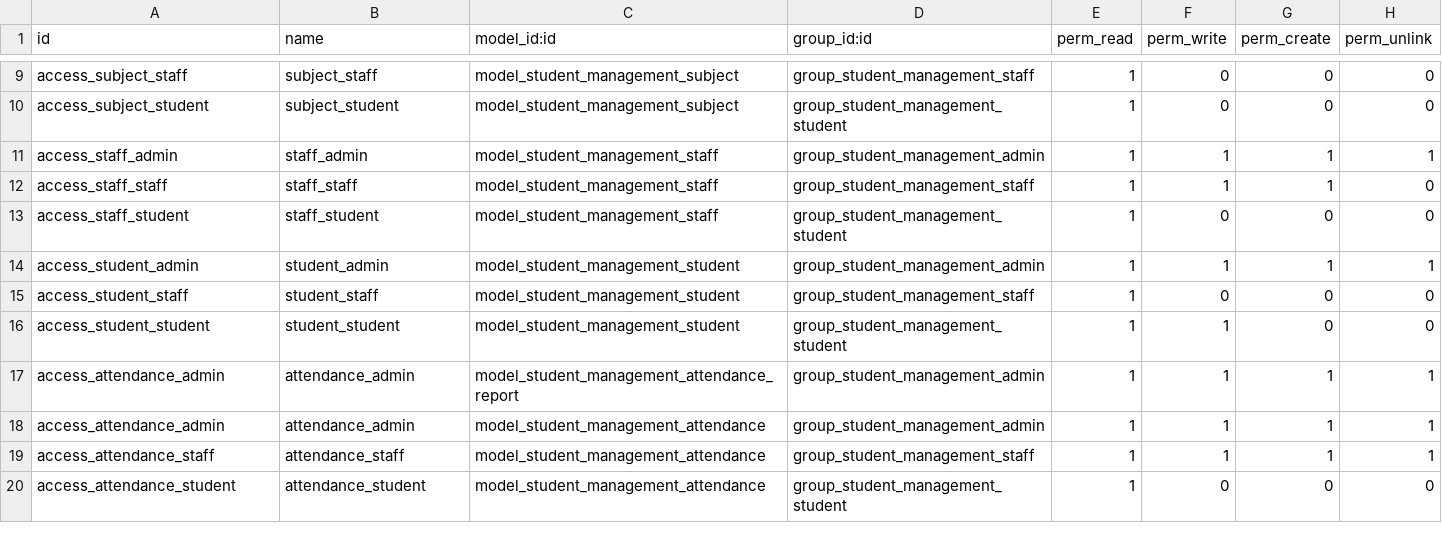
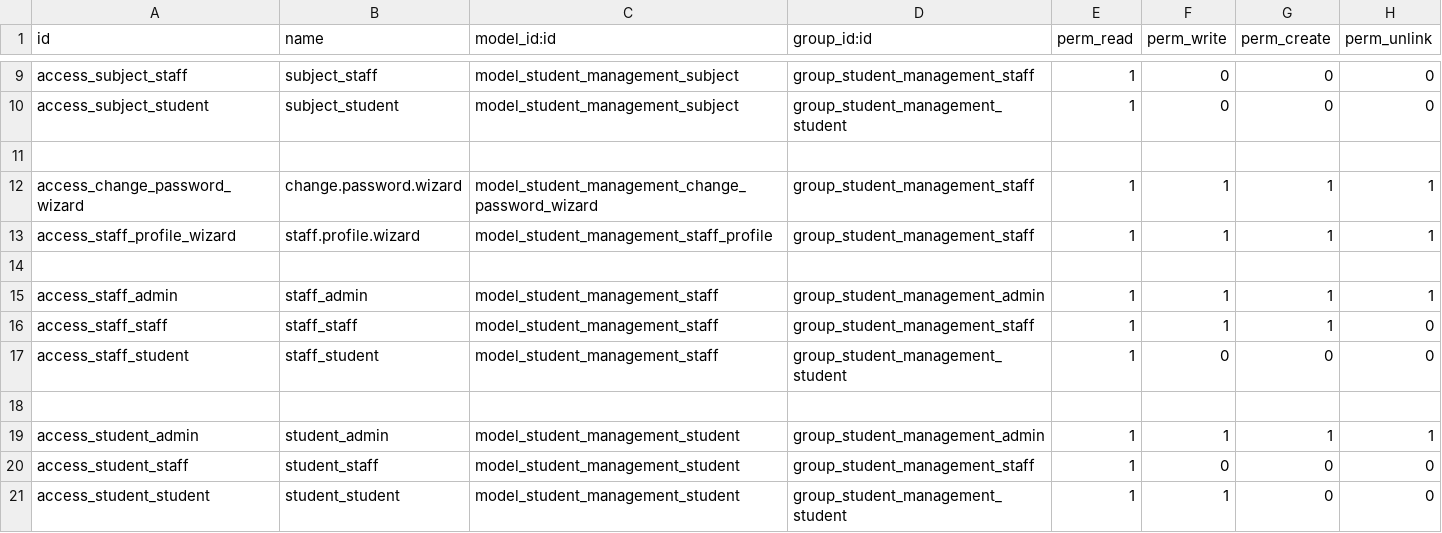
Before and after one commit to AdnanAlrashed/odoo_student_management, a CSV file: security/ir.model.access.csv, drawn as a sheet; only a part is shown, gaps mark what is left out; the shorter side is filled out with more unchanged rows.

Commit message:
new add for staff

```diff
--- a/security/ir.model.access.csv
+++ b/security/ir.model.access.csv
@@ -10,2 +10,6 @@ access_subject_staff,subject_staff,model_student_management_subject,group_studen
 access_subject_student,subject_student,model_student_management_subject,group_student_management_student,1,0,0,0
+
+access_change_password_wizard,change.password.wizard,model_student_management_change_password_wizard,group_student_management_staff,1,1,1,1
+access_staff_profile_wizard,staff.profile.wizard,model_student_management_staff_profile,group_student_management_staff,1,1,1,1
+
 access_staff_admin,staff_admin,model_student_management_staff,group_student_management_admin,1,1,1,1
@@ -13,2 +17,3 @@ access_staff_staff,staff_staff,model_student_management_staff,group_student_mana
 access_staff_student,staff_student,model_student_management_staff,group_student_management_student,1,0,0,0
+
 access_student_admin,student_admin,model_student_management_student,group_student_management_admin,1,1,1,1
```
Also changed, not shown: 10 other files.
